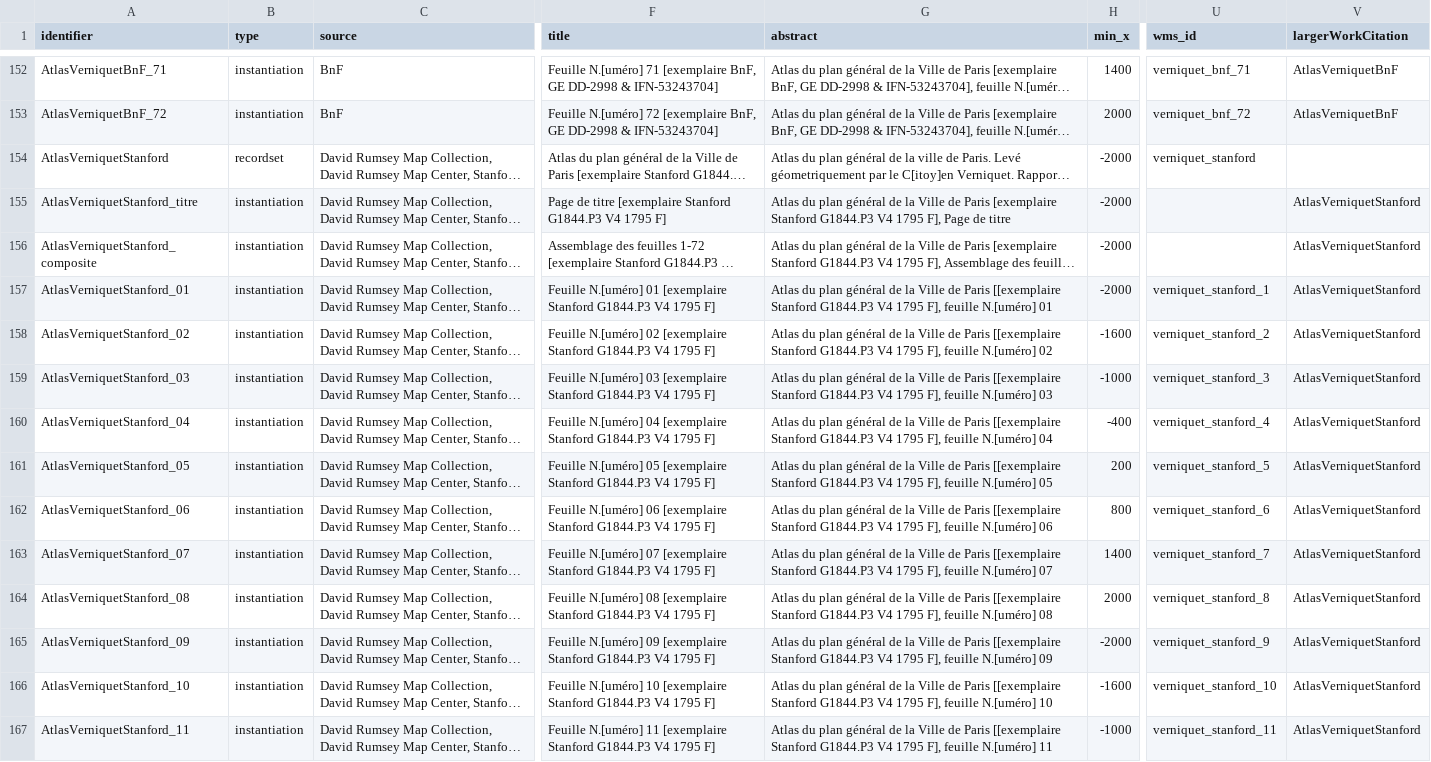
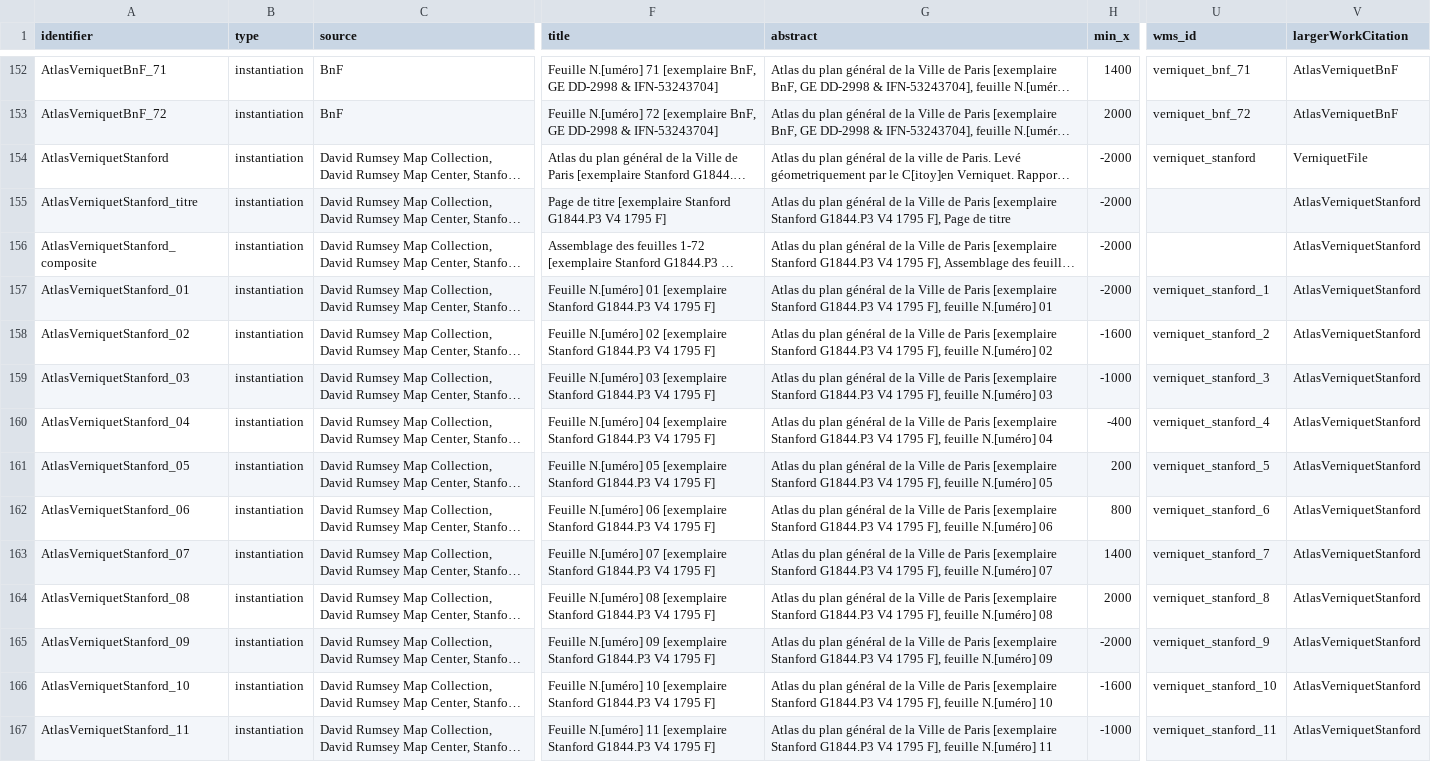
Before and after one commit to soduco/catalog-resources, a CSV file: verniquet_file/verniquet.csv, drawn as a sheet; only a part is shown, gaps mark what is left out; long unchanged cells end in …; the diff covers the shown part only; the diff names each change by its address in the sheet, - before the commit and + after, or states it on an @@ line.

```diff
--- a/verniquet_file/verniquet.csv
+++ b/verniquet_file/verniquet.csv
-B154 (type): recordset
+B154 (type): instantiation
-V154 (largerWorkCitation): (empty)
+V154 (largerWorkCitation): VerniquetFile
-G157 (abstract): …de Paris [[exemplaire Stanford G1844.P3…
+G157 (abstract): …de Paris [exemplaire Stanford G1844.P3…
-G158 (abstract): …de Paris [[exemplaire Stanford G1844.P3…
+G158 (abstract): …de Paris [exemplaire Stanford G1844.P3…
-G159 (abstract): …de Paris [[exemplaire Stanford G1844.P3…
+G159 (abstract): …de Paris [exemplaire Stanford G1844.P3…
-G160 (abstract): …de Paris [[exemplaire Stanford G1844.P3…
+G160 (abstract): …de Paris [exemplaire Stanford G1844.P3…
-G161 (abstract): …de Paris [[exemplaire Stanford G1844.P3…
+G161 (abstract): …de Paris [exemplaire Stanford G1844.P3…
-G162 (abstract): …de Paris [[exemplaire Stanford G1844.P3…
+G162 (abstract): …de Paris [exemplaire Stanford G1844.P3…
-G163 (abstract): …de Paris [[exemplaire Stanford G1844.P3…
+G163 (abstract): …de Paris [exemplaire Stanford G1844.P3…
-G164 (abstract): …de Paris [[exemplaire Stanford G1844.P3…
+G164 (abstract): …de Paris [exemplaire Stanford G1844.P3…
-G165 (abstract): …de Paris [[exemplaire Stanford G1844.P3…
+G165 (abstract): …de Paris [exemplaire Stanford G1844.P3…
-G166 (abstract): …de Paris [[exemplaire Stanford G1844.P3…
+G166 (abstract): …de Paris [exemplaire Stanford G1844.P3…
-G167 (abstract): …de Paris [[exemplaire Stanford G1844.P3…
+G167 (abstract): …de Paris [exemplaire Stanford G1844.P3…
```
Also changed, not shown: 65 edited cells elsewhere in this file, uuids_verniquet.csv, verniquet_file/yaml_list.csv, 52 other files.
